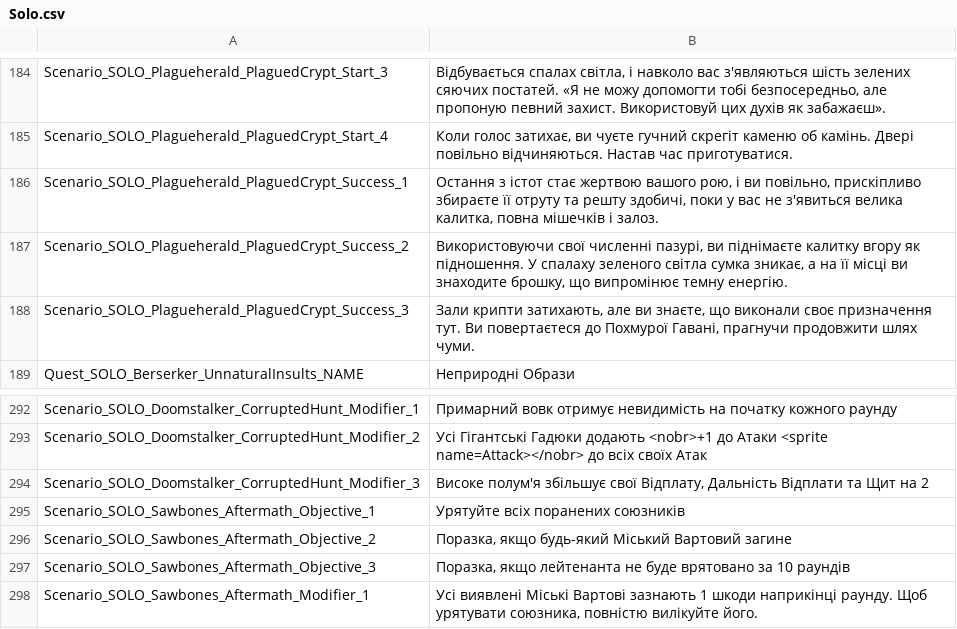
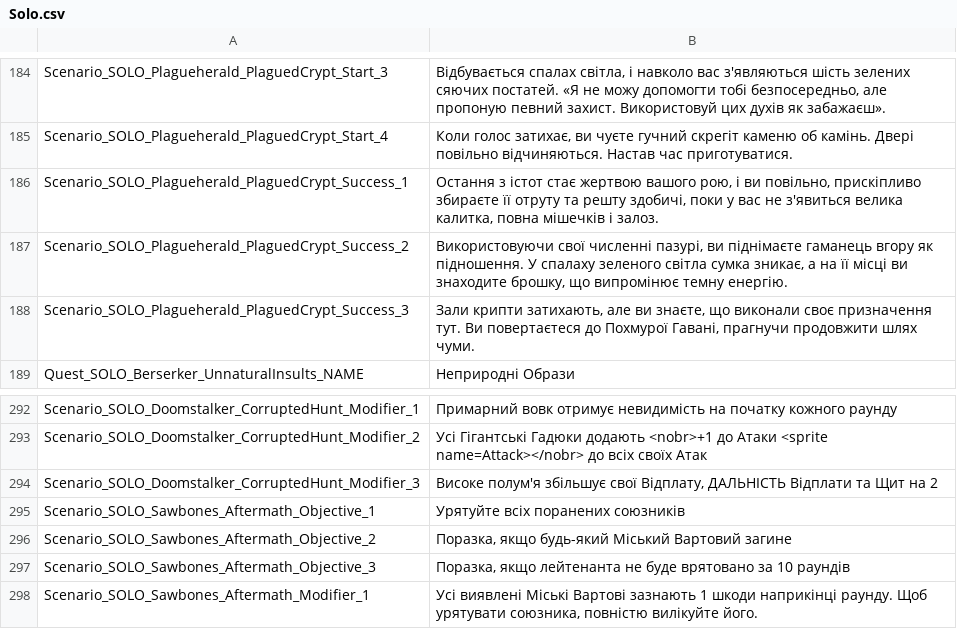
Before and after one commit to cakama3a/GloomHavenUa, a CSV file: LangPacks/Solo.csv, drawn as a sheet; only a part is shown, gaps mark what is left out; the diff covers the shown part only.

Commit message:
Update Ukrainian localization and fix translations
Rename Ukrainian localization header and apply multiple translation fixes across LangPacks (Consoles, Lions, Main, Solo): correct rusisms and stylistic calques, fix typos and word choice (e.g. 'приймати шкоду'→'отримувати шкоду', 'калитка'→'гаманець', 'вдача'→'удача'), adjust phrasing and register (e.g. 'но'→'але', 'вірніше'→'точніше'), and standardize key-term casing (e.g. 'ДАЛЬНІСТЬ'). Update release_notes to document these changes. Also append recent steamcmd log entries in steamcmd/logs/*.

```diff
--- a/LangPacks/Solo.csv
+++ b/LangPacks/Solo.csv
@@ -186,3 +186,3 @@ Scenario_SOLO_Plagueherald_PlaguedCrypt_Start_4,"Коли голос затих
 Scenario_SOLO_Plagueherald_PlaguedCrypt_Success_1,"Остання з істот стає жертвою вашого рою, і ви повільно, прискіпливо збираєте її отруту та решту здобичі, поки у вас не з'явиться велика калитка, повна мішечків і залоз."
-Scenario_SOLO_Plagueherald_PlaguedCrypt_Success_2,"Використовуючи свої численні пазурі, ви піднімаєте калитку вгору як підношення. У спалаху зеленого світла сумка зникає, а на її місці ви знаходите брошку, що випромінює темну енергію."
+Scenario_SOLO_Plagueherald_PlaguedCrypt_Success_2,"Використовуючи свої численні пазурі, ви піднімаєте гаманець вгору як підношення. У спалаху зеленого світла сумка зникає, а на її місці ви знаходите брошку, що випромінює темну енергію."
 Scenario_SOLO_Plagueherald_PlaguedCrypt_Success_3,"Зали крипти затихають, але ви знаєте, що виконали своє призначення тут. Ви повертаєтеся до Похмурої Гавані, прагнучи продовжити шлях чуми."
@@ -293,3 +293,3 @@ Scenario_SOLO_Doomstalker_CorruptedHunt_Modifier_1,"Примарний вовк
 Scenario_SOLO_Doomstalker_CorruptedHunt_Modifier_2,"Усі Гігантські Гадюки додають <nobr>+1 до Атаки <sprite name=Attack></nobr> до всіх своїх Атак"
-Scenario_SOLO_Doomstalker_CorruptedHunt_Modifier_3,"Високе полум'я збільшує свої Відплату, Дальність Відплати та Щит на 2"
+Scenario_SOLO_Doomstalker_CorruptedHunt_Modifier_3,"Високе полум'я збільшує свої Відплату, ДАЛЬНІСТЬ Відплати та Щит на 2"
 Scenario_SOLO_Sawbones_Aftermath_Objective_1,"Урятуйте всіх поранених союзників"
```
Also changed, not shown: 6 edited cells elsewhere in this file, LangPacks/Consoles.csv, LangPacks/Lions.csv, 8 other files.
